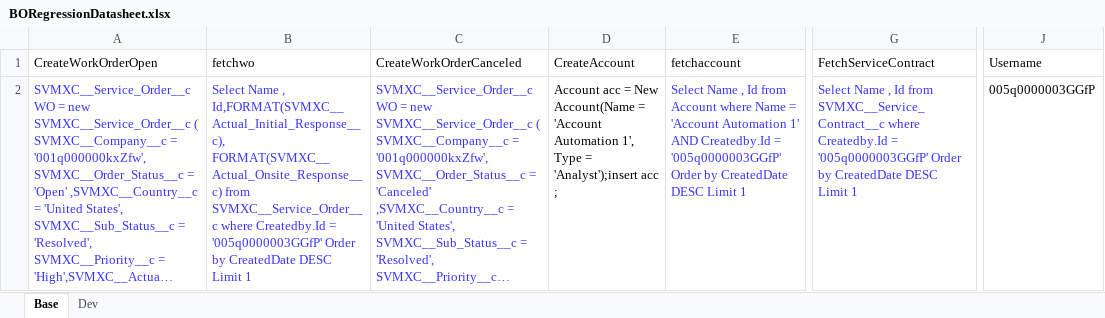
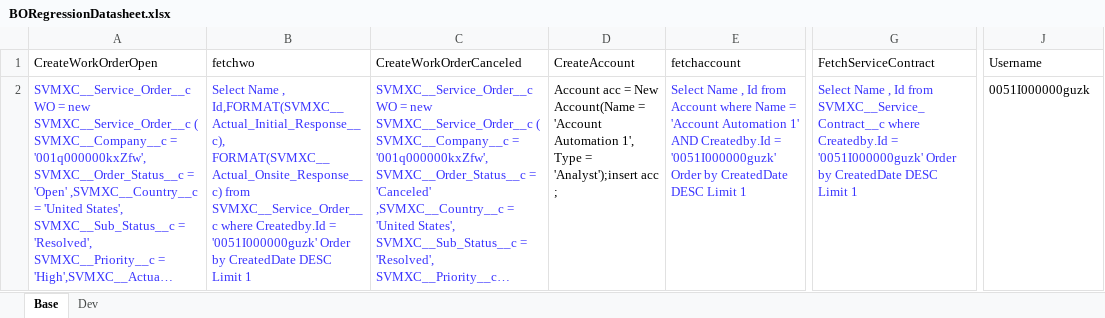
Before and after one commit to AbdulSvmx/Sahi_Project_Lightning, an Excel workbook: svmx/test_lab/test_cases/backOffice/bo_excleData/BORegressionDatasheet.xlsx, sheet Base, drawn as a sheet; only a part is shown, gaps mark what is left out; long unchanged cells end in …; values as stored, in another font and other column widths than the file's, no borders; the diff names each change by its address in the sheet, - before the commit and + after, or states it on an @@ line.

Commit message:
Made changes to the user
Made changes to the user

```diff
--- a/svmx/test_lab/test_cases/backOffice/bo_excleData/BORegressionDatasheet.xlsx (sheet Base)
+++ b/svmx/test_lab/test_cases/backOffice/bo_excleData/BORegressionDatasheet.xlsx (sheet Base)
-B2 (fetchwo): …Createdby.Id = '005q0000003GGfP' Order by…
+B2 (fetchwo): …Createdby.Id = '0051I000000guzk' Order by…
-E2 (fetchaccount): …Createdby.Id = '005q0000003GGfP' Order by…
+E2 (fetchaccount): …Createdby.Id = '0051I000000guzk' Order by…
-G2 (FetchServiceContract): …Createdby.Id = '005q0000003GGfP' Order by…
+G2 (FetchServiceContract): …Createdby.Id = '0051I000000guzk' Order by…
-J2 (Username): 005q0000003GGfP
+J2 (Username): 0051I000000guzk
```
